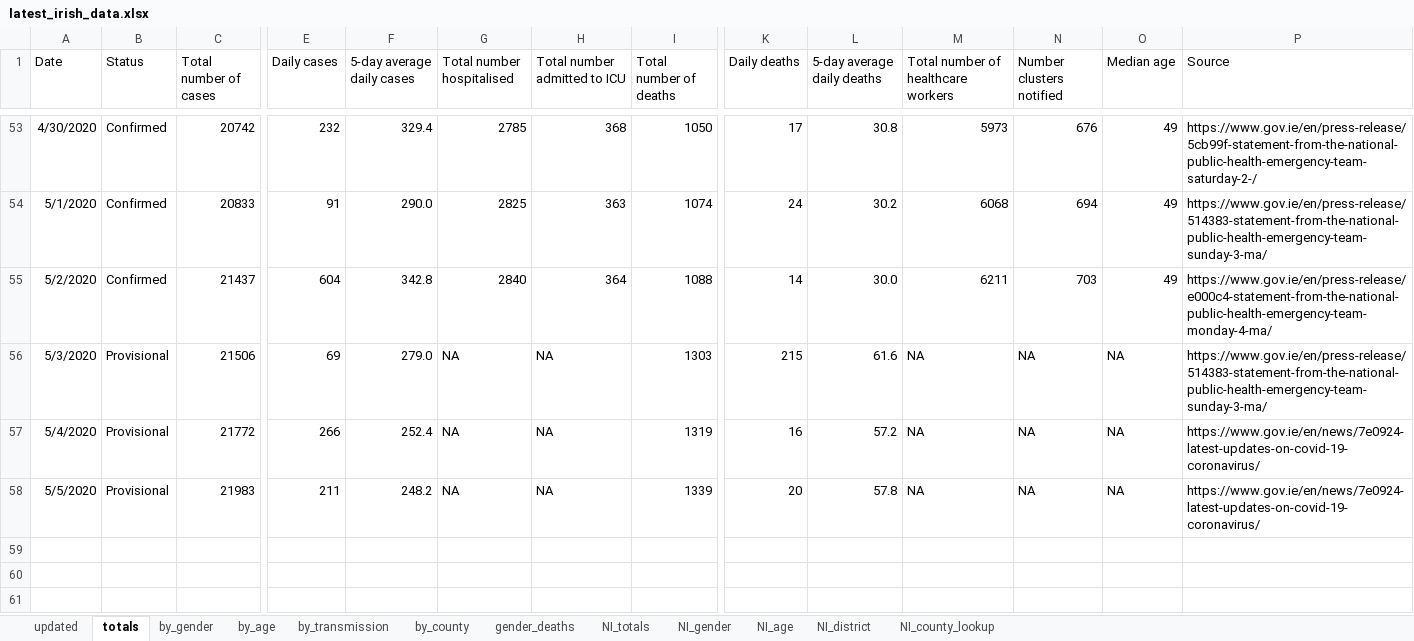
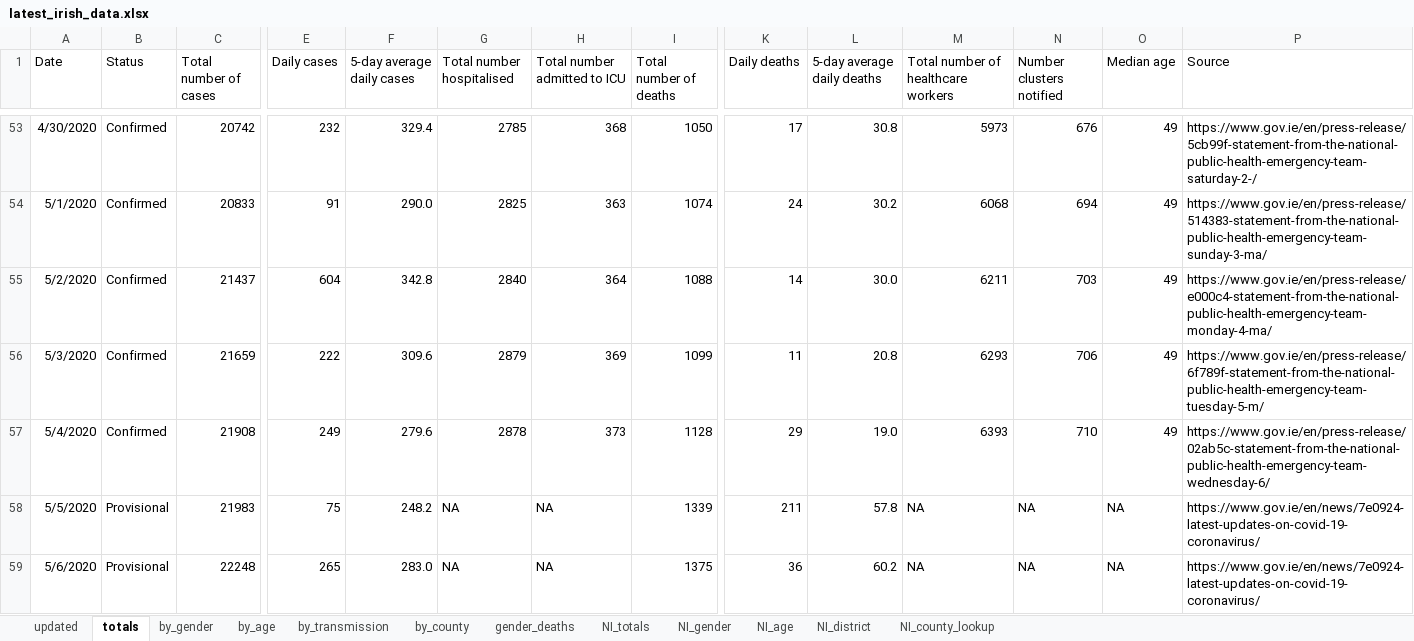
Before and after one commit to hamilton-institute/covid19ireland, an Excel workbook: shiny/covid19_hamilton/latest_irish_data.xlsx, sheet totals, drawn as a sheet; only a part is shown, gaps mark what is left out; values as stored, in another font and other column widths than the file's, no borders; rows hold the shown columns only; the diff names each change by its address in the sheet, - before the commit and + after, or states it on an @@ line.

```diff
--- a/shiny/covid19_hamilton/latest_irish_data.xlsx (sheet totals)
+++ b/shiny/covid19_hamilton/latest_irish_data.xlsx (sheet totals)
-B56:B57 (Status): Provisional
+B56:B57 (Status): Confirmed
-C56 (Total number of cases): 21506
+C56 (Total number of cases): 21659
-E56 (Daily cases): 69
+E56 (Daily cases): 222
-F56 (5-day average daily cases): 279.0
+F56 (5-day average daily cases): 309.6
-G56 (Total number hospitalised): NA
+G56 (Total number hospitalised): 2879
-H56 (Total number admitted to ICU): NA
+H56 (Total number admitted to ICU): 369
-I56 (Total number of deaths): 1303
+I56 (Total number of deaths): 1099
-K56 (Daily deaths): 215
+K56 (Daily deaths): 11
-L56 (5-day average daily deaths): 61.6
+L56 (5-day average daily deaths): 20.8
-M56: NA
+M56: 6293
-N56 (Number clusters notified): NA
+N56 (Number clusters notified): 706
-O56:O57 (Median age): NA
+O56:O57 (Median age): 49
-P56 (Source): https://www.gov.ie/en/press-release/514383-statement-from-the-national-public-health-emergency-team-sunday-3-ma/
+P56 (Source): https://www.gov.ie/en/press-release/6f789f-statement-from-the-national-public-health-emergency-team-tuesday-5-m/
-C57 (Total number of cases): 21772
+C57 (Total number of cases): 21908
-E57 (Daily cases): 266
+E57 (Daily cases): 249
-F57 (5-day average daily cases): 252.4
+F57 (5-day average daily cases): 279.6
-G57 (Total number hospitalised): NA
+G57 (Total number hospitalised): 2878
-H57 (Total number admitted to ICU): NA
+H57 (Total number admitted to ICU): 373
-I57 (Total number of deaths): 1319
+I57 (Total number of deaths): 1128
-K57 (Daily deaths): 16
+K57 (Daily deaths): 29
-L57 (5-day average daily deaths): 57.2
+L57 (5-day average daily deaths): 19.0
-M57: NA
+M57: 6393
-N57 (Number clusters notified): NA
+N57 (Number clusters notified): 710
-P57 (Source): https://www.gov.ie/en/news/7e0924-latest-updates-on-covid-19-coronavirus/
+P57 (Source): https://www.gov.ie/en/press-release/02ab5c-statement-from-the-national-public-health-emergency-team-wednesday-6/
-E58 (Daily cases): 211
+E58 (Daily cases): 75
-K58 (Daily deaths): 20
+K58 (Daily deaths): 211
+row 59: 5/6/2020 | Provisional | 22248 | 265 | 283.0 | NA | NA | 1375 | 36 | 60.2 | NA | NA | NA | https://www.gov.ie/en/news/7e0924-latest-updates-on-covid-19-coronavirus/
```
Also changed, not shown: sheet by_county, sheet by_age, sheet NI_district, sheet by_gender, sheet by_transmission, sheet NI_totals, 2 more sheets, 4 other files.
